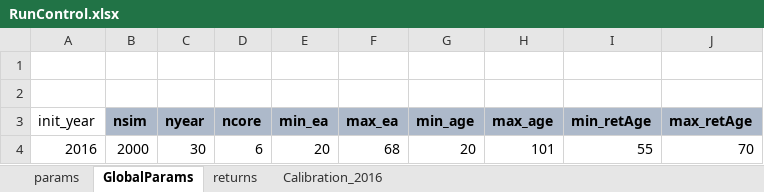
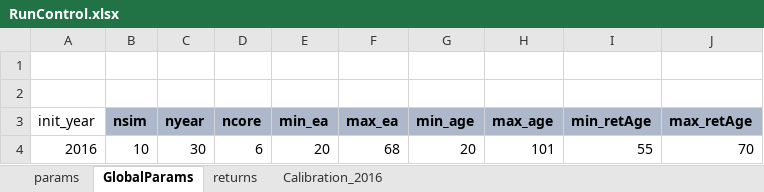
Before and after one commit to marshallpku/RSF_NYCTRS, an Excel workbook: RunControl.xlsx, sheet GlobalParams, drawn as a sheet; values as stored, in another font and other column widths than the file's, no borders; the diff names each change by its address in the sheet, - before the commit and + after, or states it on an @@ line.

```diff
--- a/RunControl.xlsx (sheet GlobalParams)
+++ b/RunControl.xlsx (sheet GlobalParams)
-B4 (nsim): 2000
+B4 (nsim): 10
```
Also changed, not shown: 7 other files.
